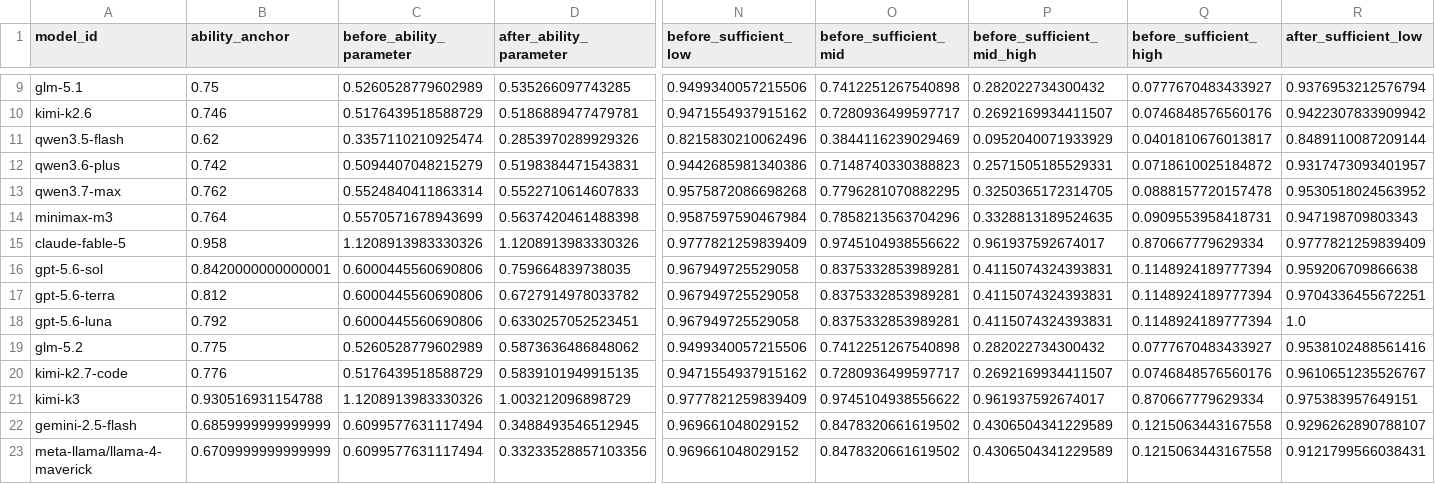
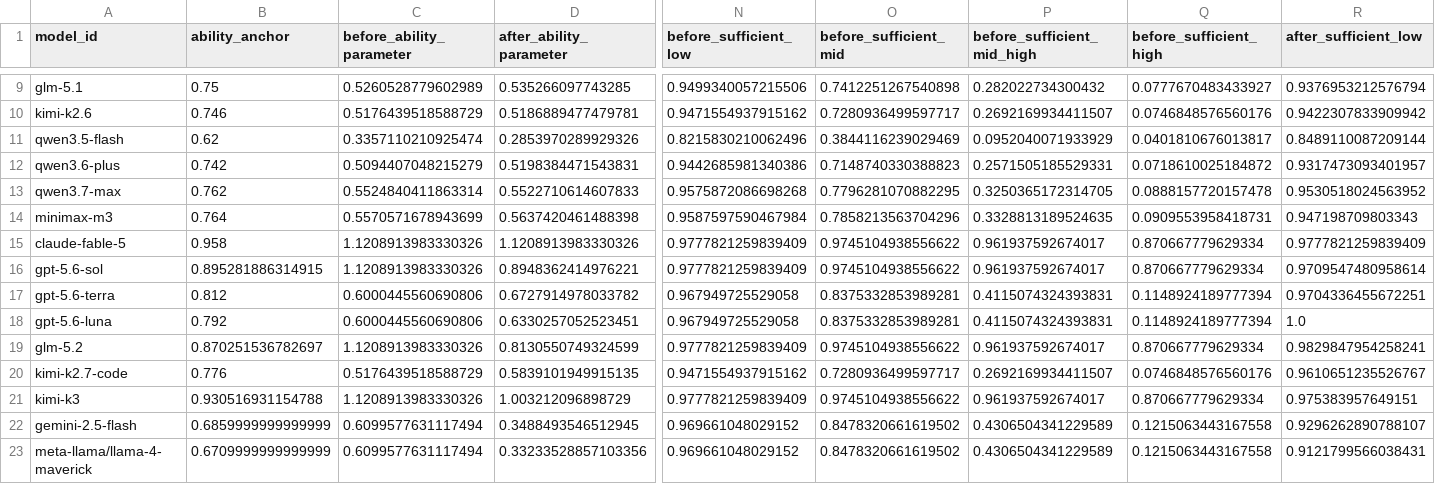
Before and after one commit to jerry0012009/ClawRouter, a CSV file: research/quality-curves/acu-demo/phase2b-product/curve_profile_parameters.csv, drawn as a sheet; only a part is shown, gaps mark what is left out; the diff covers the shown part only; the diff names each change by its address in the sheet, - before the commit and + after, or states it on an @@ line.

```diff
--- a/research/quality-curves/acu-demo/phase2b-product/curve_profile_parameters.csv
+++ b/research/quality-curves/acu-demo/phase2b-product/curve_profile_parameters.csv
-B16 (ability_anchor): 0.8420000000000001
+B16 (ability_anchor): 0.895281886314915
-C16 (before_ability_parameter): 0.6000445560690806
+C16 (before_ability_parameter): 1.1208913983330326
-D16 (after_ability_parameter): 0.759664839738035
+D16 (after_ability_parameter): 0.8948362414976221
-N16 (before_sufficient_low): 0.967949725529058
+N16 (before_sufficient_low): 0.9777821259839409
-O16 (before_sufficient_mid): 0.8375332853989281
+O16 (before_sufficient_mid): 0.9745104938556622
-P16 (before_sufficient_mid_high): 0.4115074324393831
+P16 (before_sufficient_mid_high): 0.961937592674017
-Q16 (before_sufficient_high): 0.1148924189777394
+Q16 (before_sufficient_high): 0.870667779629334
-R16 (after_sufficient_low): 0.959206709866638
+R16 (after_sufficient_low): 0.9709547480958614
-B19 (ability_anchor): 0.775
+B19 (ability_anchor): 0.870251536782697
-C19 (before_ability_parameter): 0.5260528779602989
+C19 (before_ability_parameter): 1.1208913983330326
-D19 (after_ability_parameter): 0.5873636486848062
+D19 (after_ability_parameter): 0.8130550749324599
-N19 (before_sufficient_low): 0.9499340057215506
+N19 (before_sufficient_low): 0.9777821259839409
-O19 (before_sufficient_mid): 0.7412251267540898
+O19 (before_sufficient_mid): 0.9745104938556622
-P19 (before_sufficient_mid_high): 0.282022734300432
+P19 (before_sufficient_mid_high): 0.961937592674017
-Q19 (before_sufficient_high): 0.0777670483433927
+Q19 (before_sufficient_high): 0.870667779629334
-R19 (after_sufficient_low): 0.9538102488561416
+R19 (after_sufficient_low): 0.9829847954258241
```
Also changed, not shown: 8 edited cells elsewhere in this file, research/quality-curves/acu-demo/phase2b-product/curve_profile_evidence.csv, research/quality-curves/acu-demo/phase2b-product/fitted_model_curves_v2.csv, 17 other files.
